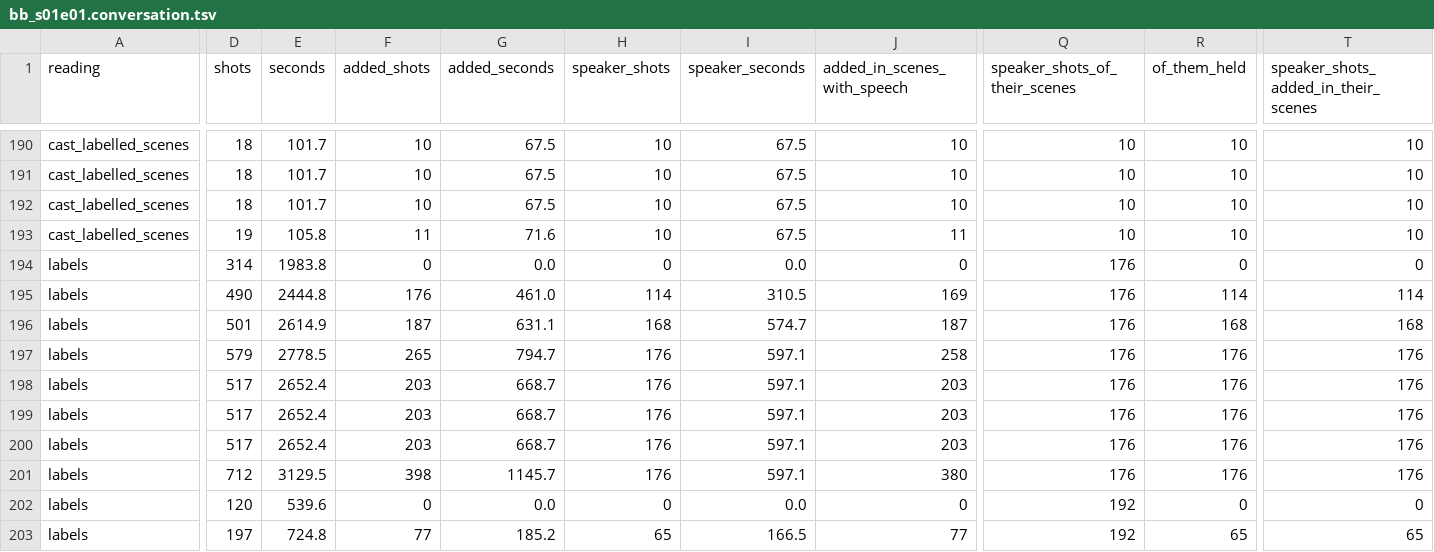
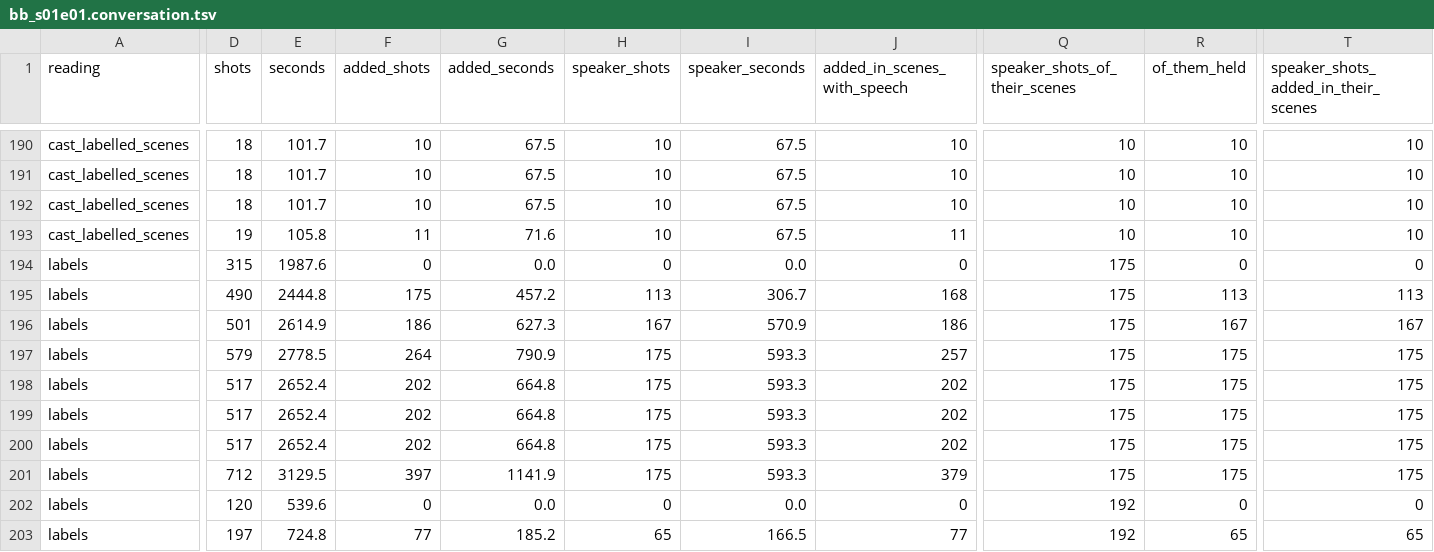
Before and after one commit to tcmmi/AutoScene, a TSV file: bench/scenes/bb_s01e01.conversation.tsv, drawn as a sheet; only a part is shown, gaps mark what is left out; the diff covers the shown part only; the diff names each change by its address in the sheet, - before the commit and + after, or states it on an @@ line.

```diff
--- a/bench/scenes/bb_s01e01.conversation.tsv
+++ b/bench/scenes/bb_s01e01.conversation.tsv
-D194 (shots): 314
+D194 (shots): 315
-E194 (seconds): 1983.8
+E194 (seconds): 1987.6
-Q194:Q201 (speaker_shots_of_their_scenes): 176
+Q194:Q201 (speaker_shots_of_their_scenes): 175
-F195 (added_shots): 176
+F195 (added_shots): 175
-G195 (added_seconds): 461.0
+G195 (added_seconds): 457.2
-H195 (speaker_shots): 114
+H195 (speaker_shots): 113
-I195 (speaker_seconds): 310.5
+I195 (speaker_seconds): 306.7
-J195 (added_in_scenes_with_speech): 169
+J195 (added_in_scenes_with_speech): 168
-R195 (of_them_held): 114
+R195 (of_them_held): 113
-T195: 114
+T195: 113
-F196 (added_shots): 187
+F196 (added_shots): 186
-G196 (added_seconds): 631.1
+G196 (added_seconds): 627.3
-H196 (speaker_shots): 168
+H196 (speaker_shots): 167
-I196 (speaker_seconds): 574.7
+I196 (speaker_seconds): 570.9
-J196 (added_in_scenes_with_speech): 187
+J196 (added_in_scenes_with_speech): 186
-R196 (of_them_held): 168
+R196 (of_them_held): 167
-T196: 168
+T196: 167
-F197 (added_shots): 265
+F197 (added_shots): 264
-G197 (added_seconds): 794.7
+G197 (added_seconds): 790.9
-H197:H201 (speaker_shots): 176
+H197:H201 (speaker_shots): 175
-I197:I201 (speaker_seconds): 597.1
+I197:I201 (speaker_seconds): 593.3
-J197 (added_in_scenes_with_speech): 258
+J197 (added_in_scenes_with_speech): 257
-R197:R201 (of_them_held): 176
+R197:R201 (of_them_held): 175
-T197:T201: 176
+T197:T201: 175
-F198:F200 (added_shots): 203
+F198:F200 (added_shots): 202
-G198:G200 (added_seconds): 668.7
+G198:G200 (added_seconds): 664.8
-J198:J200 (added_in_scenes_with_speech): 203
+J198:J200 (added_in_scenes_with_speech): 202
-F201 (added_shots): 398
+F201 (added_shots): 397
-G201 (added_seconds): 1145.7
+G201 (added_seconds): 1141.9
-J201 (added_in_scenes_with_speech): 380
+J201 (added_in_scenes_with_speech): 379
```
Also changed, not shown: 44 edited cells elsewhere in this file, bench/bodies/bb.pools.tsv, bench/bodies/bb.today.tsv, 5 other files.
